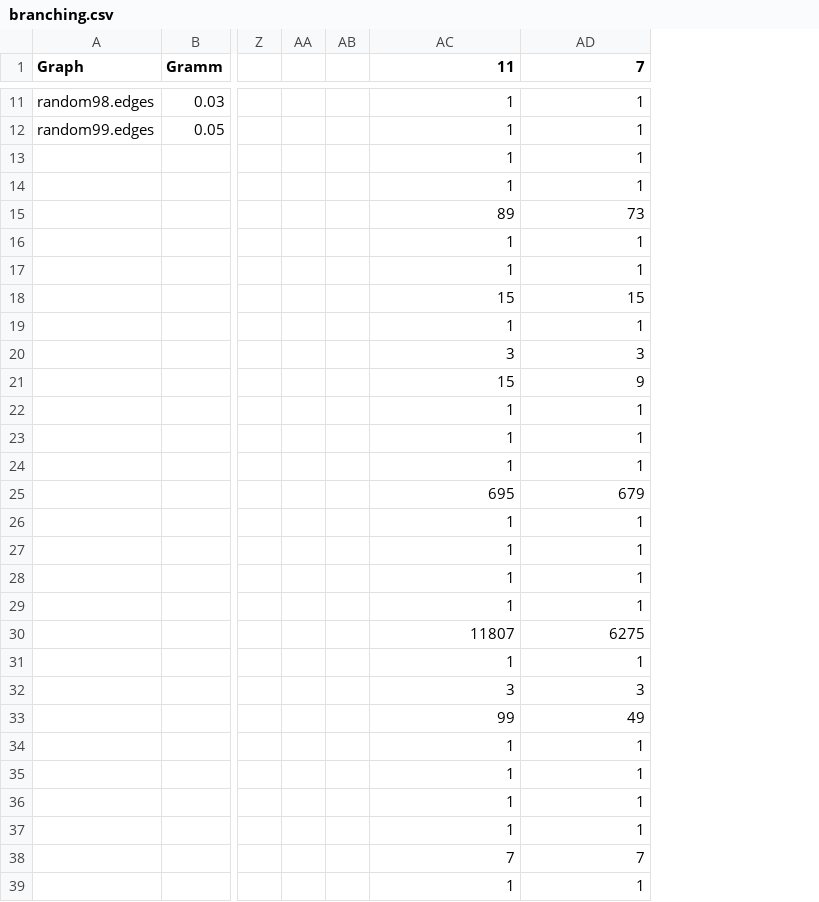
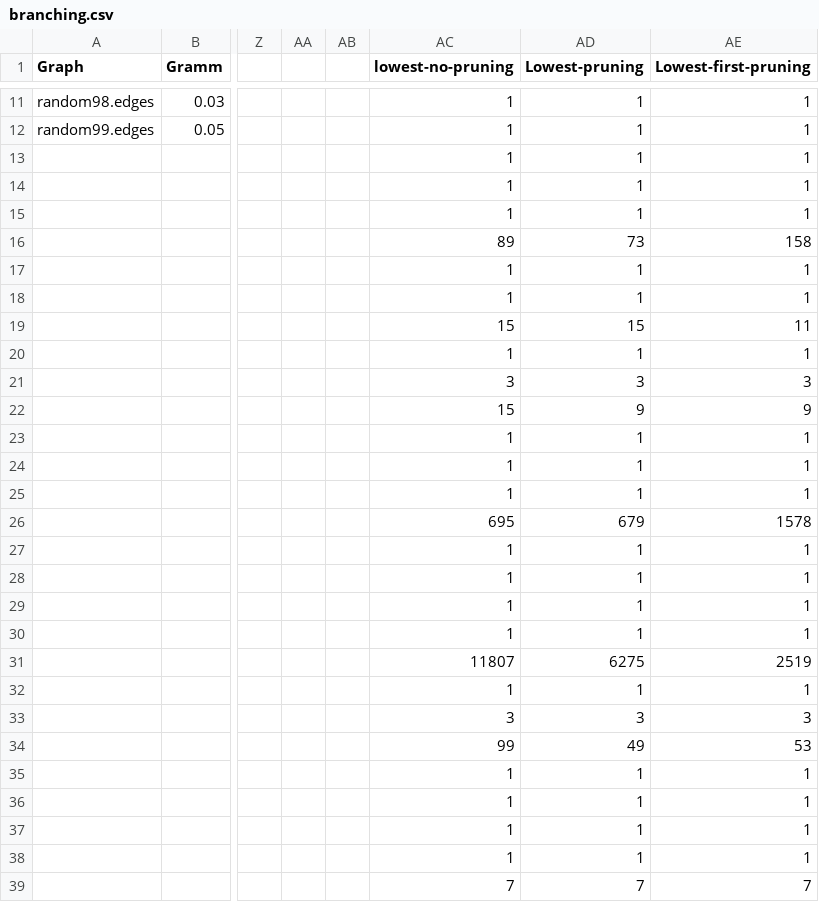
Before and after one commit to kenballus/ecc-reductions, a CSV file: data/branching.csv, drawn as a sheet; only a part is shown, gaps mark what is left out; the diff covers the shown part only; the diff names each change by its address in the sheet, - before the commit and + after, or states it on an @@ line.

```diff
--- a/data/branching.csv
+++ b/data/branching.csv
+column AE (Lowest-first-pruning), rows 11-39: 1 | 1 | 1 | 1 | 1 | 158 | 1 | 1 | 11 | 1 | 3 | 9 | 1 | 1 | 1 | 1578 | 1 | 1 | 1 | 1 | 2519 | 1 | 3 | 53 | 1 | 1 | 1 | 1 | 7
-AC1: 11
+AC1: lowest-no-pruning
-AD1: 7
+AD1: Lowest-pruning
-AC15 (lowest-no-pruning): 89
+AC15 (lowest-no-pruning): 1
-AD15 (Lowest-pruning): 73
+AD15 (Lowest-pruning): 1
-AC16 (lowest-no-pruning): 1
+AC16 (lowest-no-pruning): 89
-AD16 (Lowest-pruning): 1
+AD16 (Lowest-pruning): 73
-AC18 (lowest-no-pruning): 15
+AC18 (lowest-no-pruning): 1
-AD18 (Lowest-pruning): 15
+AD18 (Lowest-pruning): 1
-AC19 (lowest-no-pruning): 1
+AC19 (lowest-no-pruning): 15
-AD19 (Lowest-pruning): 1
+AD19 (Lowest-pruning): 15
-AC20 (lowest-no-pruning): 3
+AC20 (lowest-no-pruning): 1
-AD20 (Lowest-pruning): 3
+AD20 (Lowest-pruning): 1
-AC21 (lowest-no-pruning): 15
+AC21 (lowest-no-pruning): 3
-AD21 (Lowest-pruning): 9
+AD21 (Lowest-pruning): 3
-AC22 (lowest-no-pruning): 1
+AC22 (lowest-no-pruning): 15
-AD22 (Lowest-pruning): 1
+AD22 (Lowest-pruning): 9
-AC25 (lowest-no-pruning): 695
+AC25 (lowest-no-pruning): 1
-AD25 (Lowest-pruning): 679
+AD25 (Lowest-pruning): 1
-AC26 (lowest-no-pruning): 1
+AC26 (lowest-no-pruning): 695
-AD26 (Lowest-pruning): 1
+AD26 (Lowest-pruning): 679
-AC30 (lowest-no-pruning): 11807
+AC30 (lowest-no-pruning): 1
-AD30 (Lowest-pruning): 6275
+AD30 (Lowest-pruning): 1
-AC31 (lowest-no-pruning): 1
+AC31 (lowest-no-pruning): 11807
-AD31 (Lowest-pruning): 1
+AD31 (Lowest-pruning): 6275
-AC32 (lowest-no-pruning): 3
+AC32 (lowest-no-pruning): 1
-AD32 (Lowest-pruning): 3
+AD32 (Lowest-pruning): 1
-AC33 (lowest-no-pruning): 99
+AC33 (lowest-no-pruning): 3
-AD33 (Lowest-pruning): 49
+AD33 (Lowest-pruning): 3
-AC34 (lowest-no-pruning): 1
+AC34 (lowest-no-pruning): 99
-AD34 (Lowest-pruning): 1
+AD34 (Lowest-pruning): 49
-AC38 (lowest-no-pruning): 7
+AC38 (lowest-no-pruning): 1
-AD38 (Lowest-pruning): 7
+AD38 (Lowest-pruning): 1
-AC39 (lowest-no-pruning): 1
+AC39 (lowest-no-pruning): 7
-AD39 (Lowest-pruning): 1
+AD39 (Lowest-pruning): 7
```
Also changed, not shown: 46 edited cells elsewhere in this file, 7 other files.
